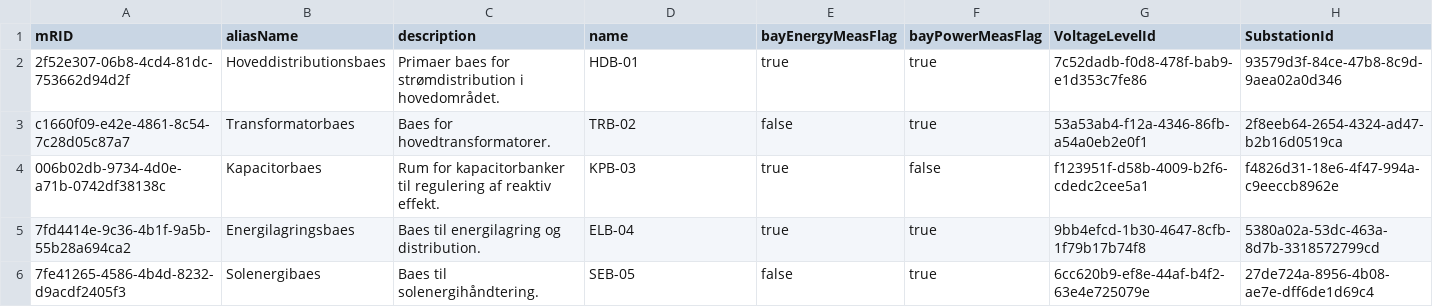
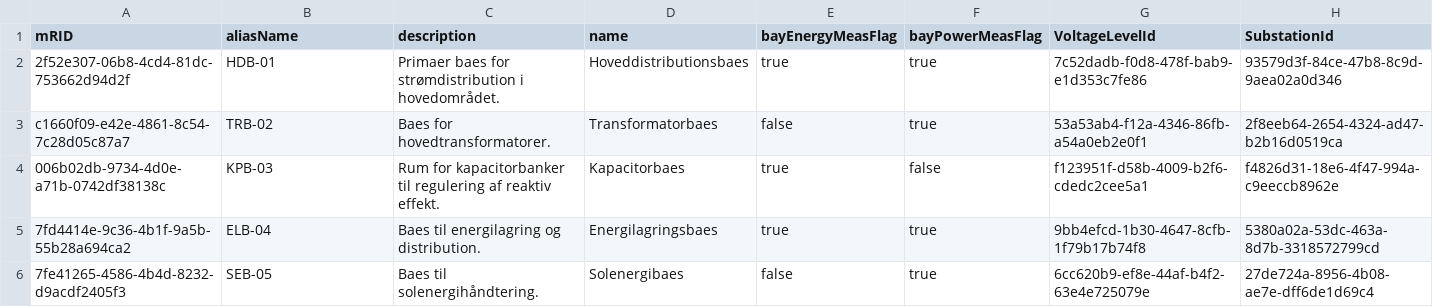
Before and after one commit to Frederikh1/cim_ontology, a CSV file: CIM_Data/Bay.csv, drawn as a sheet.

Commit message:
Update Bay.csv

```diff
--- a/CIM_Data/Bay.csv
+++ b/CIM_Data/Bay.csv
@@ -1,6 +1,6 @@
 mRID,aliasName,description,name,bayEnergyMeasFlag,bayPowerMeasFlag,VoltageLevelId,SubstationId
-2f52e307-06b8-4cd4-81dc-753662d94d2f,Hoveddistributionsbaes,"Primaer baes for strømdistribution i hovedområdet.",HDB-01,true,true,7c52dadb-f0d8-478f-bab9-e1d353c7fe86,93579d3f-84ce-47b8-8c9d-9aea02a0d346
-c1660f09-e42e-4861-8c54-7c28d05c87a7,Transformatorbaes,"Baes for hovedtransformatorer.",TRB-02,false,true,53a53ab4-f12a-4346-86fb-a54a0eb2e0f1,2f8eeb64-2654-4324-ad47-b2b16d0519ca
-006b02db-9734-4d0e-a71b-0742df38138c,Kapacitorbaes,"Rum for kapacitorbanker til regulering af reaktiv effekt.",KPB-03,true,false,f123951f-d58b-4009-b2f6-cdedc2cee5a1,f4826d31-18e6-4f47-994a-c9eeccb8962e
-7fd4414e-9c36-4b1f-9a5b-55b28a694ca2,Energilagringsbaes,"Baes til energilagring og distribution.","ELB-04",true,true,9bb4efcd-1b30-4647-8cfb-1f79b17b74f8,5380a02a-53dc-463a-8d7b-3318572799cd
-7fe41265-4586-4b4d-8232-d9acdf2405f3,Solenergibaes,"Baes til solenergihåndtering.","SEB-05",false,true,6cc620b9-ef8e-44af-b4f2-63e4e725079e,27de724a-8956-4b08-ae7e-dff6de1d69c4
+2f52e307-06b8-4cd4-81dc-753662d94d2f,HDB-01,"Primaer baes for strømdistribution i hovedområdet.",Hoveddistributionsbaes,true,true,7c52dadb-f0d8-478f-bab9-e1d353c7fe86,93579d3f-84ce-47b8-8c9d-9aea02a0d346
+c1660f09-e42e-4861-8c54-7c28d05c87a7,TRB-02,"Baes for hovedtransformatorer.",Transformatorbaes,false,true,53a53ab4-f12a-4346-86fb-a54a0eb2e0f1,2f8eeb64-2654-4324-ad47-b2b16d0519ca
+006b02db-9734-4d0e-a71b-0742df38138c,KPB-03,"Rum for kapacitorbanker til regulering af reaktiv effekt.",Kapacitorbaes,true,false,f123951f-d58b-4009-b2f6-cdedc2cee5a1,f4826d31-18e6-4f47-994a-c9eeccb8962e
+7fd4414e-9c36-4b1f-9a5b-55b28a694ca2,ELB-04,"Baes til energilagring og distribution.","Energilagringsbaes",true,true,9bb4efcd-1b30-4647-8cfb-1f79b17b74f8,5380a02a-53dc-463a-8d7b-3318572799cd
+7fe41265-4586-4b4d-8232-d9acdf2405f3,SEB-05,"Baes til solenergihåndtering.","Solenergibaes",false,true,6cc620b9-ef8e-44af-b4f2-63e4e725079e,27de724a-8956-4b08-ae7e-dff6de1d69c4
```
